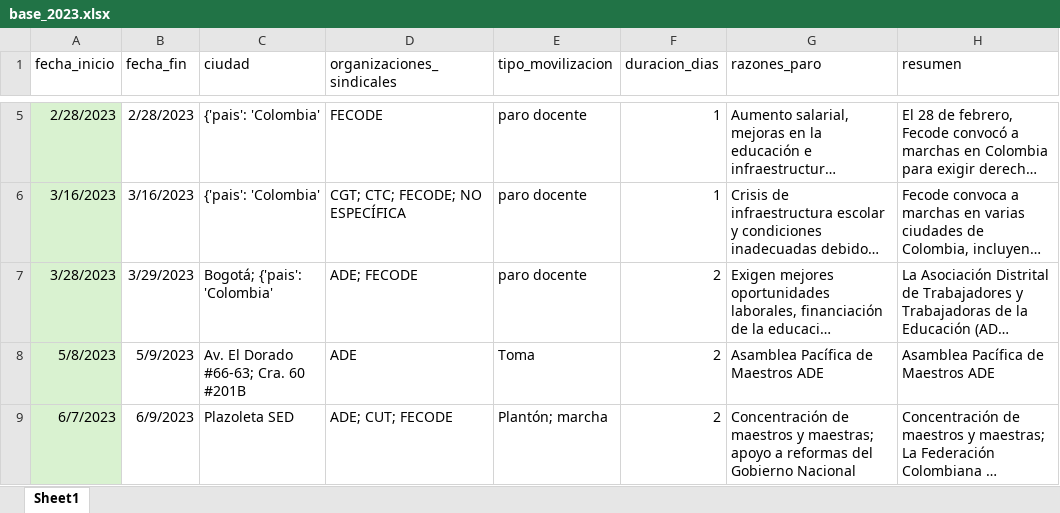
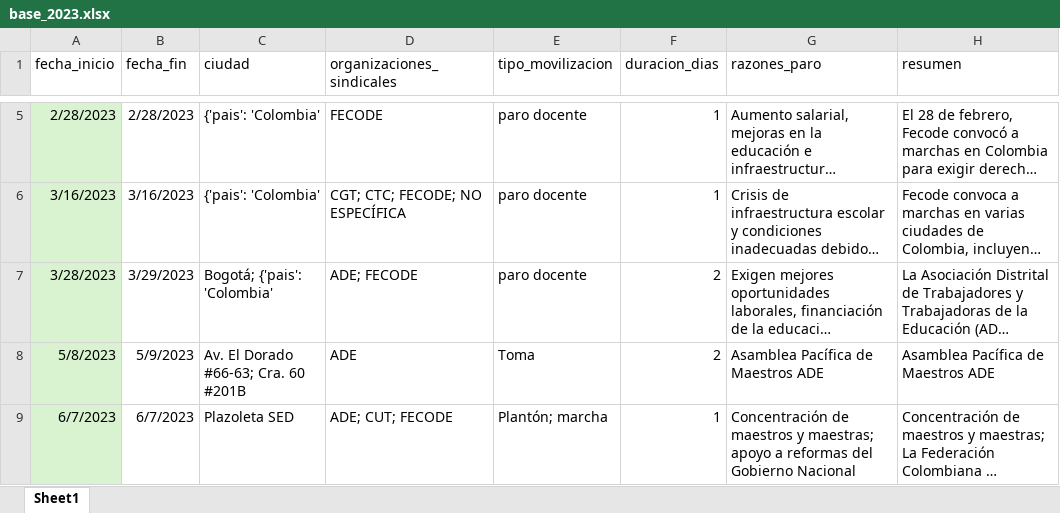
Before and after one commit to andreagarciagmz/SED---Cuantitativo, an Excel workbook: webscrapping final/Bases finales/base_2023.xlsx, sheet Sheet1, drawn as a sheet; only a part is shown, gaps mark what is left out; long unchanged cells end in …; values as stored, in another font and other column widths than the file's, no borders; conditional formats and table styles not drawn; the diff covers the shown part only; the diff names each change by its address in the sheet, - before the commit and + after, or states it on an @@ line.

```diff
--- a/webscrapping final/Bases finales/base_2023.xlsx (sheet Sheet1)
+++ b/webscrapping final/Bases finales/base_2023.xlsx (sheet Sheet1)
-B9 (fecha_fin): 6/9/2023
+B9 (fecha_fin): 6/7/2023
-F9 (duracion_dias): 2
+F9 (duracion_dias): 1
```
Also changed, not shown: 1 added row elsewhere in this sheet, webscrapping final/Bases finales/base_2021.xlsx, webscrapping final/Bases finales/base_2024.xlsx.
